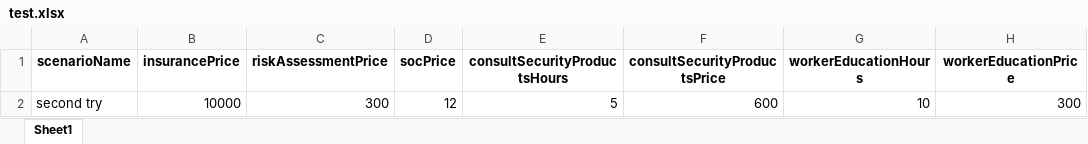
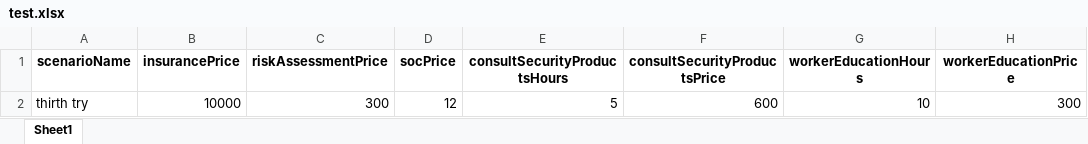
Before and after one commit to dkrivaa/wix_cyber, an Excel workbook: test.xlsx, sheet Sheet1, drawn as a sheet; only a part is shown; values as stored, in another font and other column widths than the file's, no borders; the diff names each change by its address in the sheet, - before the commit and + after, or states it on an @@ line.

```diff
--- a/test.xlsx (sheet Sheet1)
+++ b/test.xlsx (sheet Sheet1)
-A2 (scenarioName): second try
+A2 (scenarioName): thirth try
```
